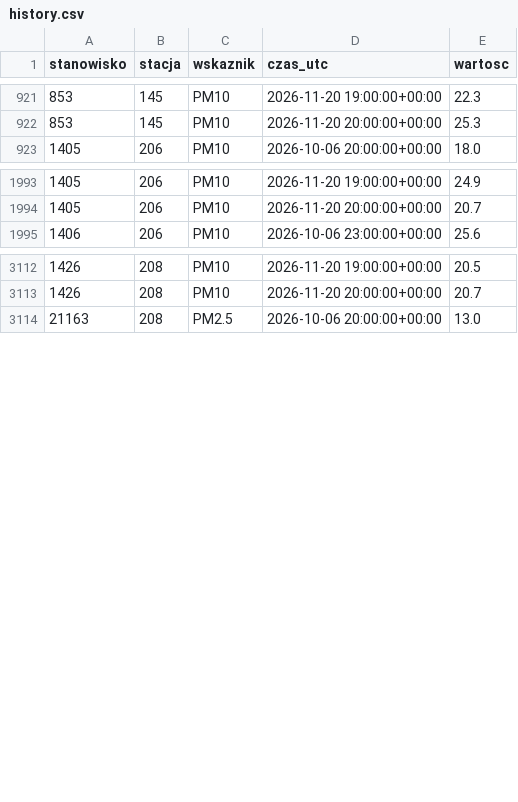
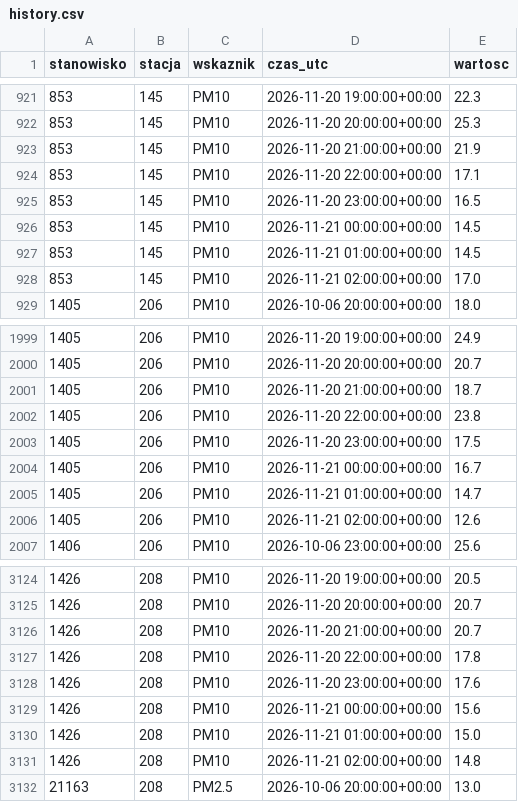
Before and after one commit to kingajutrzenka/Powietrze_Torun, a CSV file: data/history.csv, drawn as a sheet; only a part is shown, gaps mark what is left out; the diff covers the shown part only; the diff names each change by its address in the sheet, - before the commit and + after, or states it on an @@ line.

```diff
--- a/data/history.csv
+++ b/data/history.csv
+row 923: 853 | 145 | PM10 | 2026-11-20 21:00:00+00:00 | 21.9
+row 924: 853 | 145 | PM10 | 2026-11-20 22:00:00+00:00 | 17.1
+row 925: 853 | 145 | PM10 | 2026-11-20 23:00:00+00:00 | 16.5
+row 926: 853 | 145 | PM10 | 2026-11-21 00:00:00+00:00 | 14.5
+row 927: 853 | 145 | PM10 | 2026-11-21 01:00:00+00:00 | 14.5
+row 928: 853 | 145 | PM10 | 2026-11-21 02:00:00+00:00 | 17.0
+row 2001: 1405 | 206 | PM10 | 2026-11-20 21:00:00+00:00 | 18.7
+row 2002: 1405 | 206 | PM10 | 2026-11-20 22:00:00+00:00 | 23.8
+row 2003: 1405 | 206 | PM10 | 2026-11-20 23:00:00+00:00 | 17.5
+row 2004: 1405 | 206 | PM10 | 2026-11-21 00:00:00+00:00 | 16.7
+row 2005: 1405 | 206 | PM10 | 2026-11-21 01:00:00+00:00 | 14.7
+row 2006: 1405 | 206 | PM10 | 2026-11-21 02:00:00+00:00 | 12.6
+row 3126: 1426 | 208 | PM10 | 2026-11-20 21:00:00+00:00 | 20.7
+row 3127: 1426 | 208 | PM10 | 2026-11-20 22:00:00+00:00 | 17.8
+row 3128: 1426 | 208 | PM10 | 2026-11-20 23:00:00+00:00 | 17.6
+row 3129: 1426 | 208 | PM10 | 2026-11-21 00:00:00+00:00 | 15.6
+row 3130: 1426 | 208 | PM10 | 2026-11-21 01:00:00+00:00 | 15.0
+row 3131: 1426 | 208 | PM10 | 2026-11-21 02:00:00+00:00 | 14.8
```
Also changed, not shown: 6 added rows elsewhere in this file, 2 other files.
